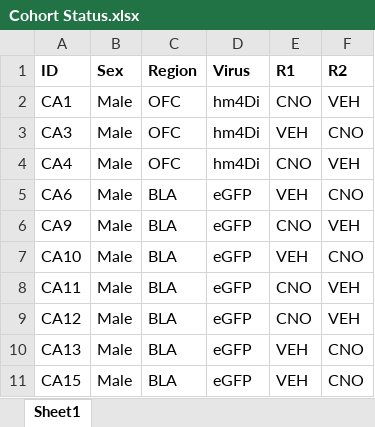
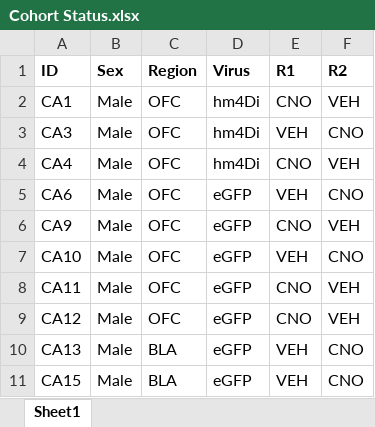
Before and after one commit to izquierdolab/trial-by-trial-pipeline, an Excel workbook: Cohort Status.xlsx, sheet Sheet1, drawn as a sheet; only a part is shown; values as stored, in another font and other column widths than the file's, no borders; the diff covers the shown part only; the diff names each change by its address in the sheet, - before the commit and + after, or states it on an @@ line.

```diff
--- a/Cohort Status.xlsx (sheet Sheet1)
+++ b/Cohort Status.xlsx (sheet Sheet1)
-C5:C9 (Region): BLA
+C5:C9 (Region): OFC
```
Also changed, not shown: 9 removed rows and 6 edited cells elsewhere in this sheet.
